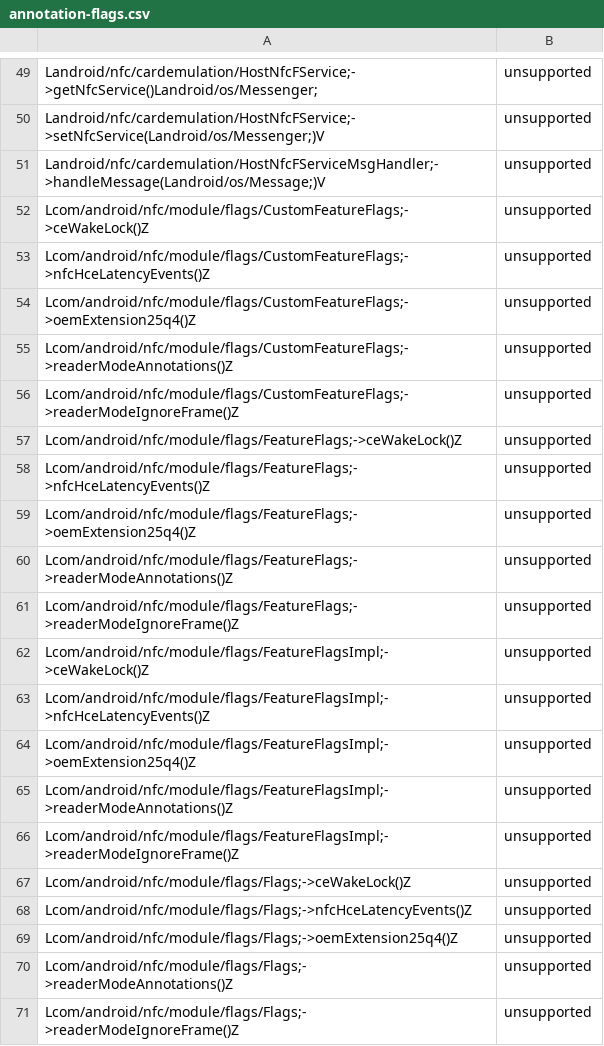
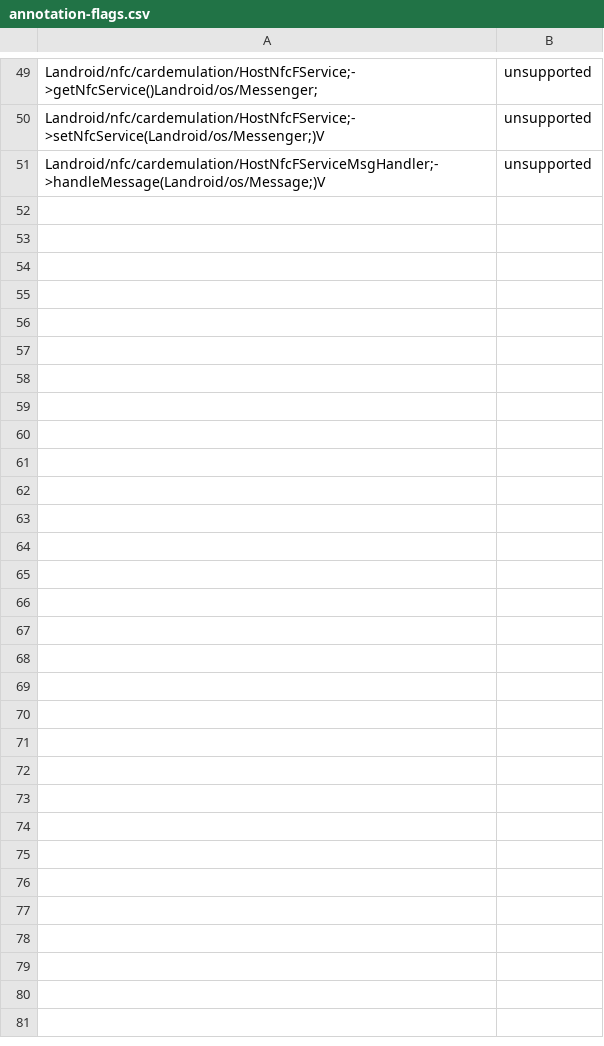
Before and after one commit to CodeLinaro-mirror/la_platform_prebuilts_module_sdk_Nfc, a CSV file: current/hiddenapi/annotation-flags.csv, drawn as a sheet; only a part is shown, gaps mark what is left out; the diff names each change by its address in the sheet, - before the commit and + after, or states it on an @@ line.

Commit message:
DO NOT MERGE: Drop prebuilt files to android source tree.
The following files have been updated as part of this change:

current/Android.bp
current/snapshot-creation-build-number.txt
current/hiddenapi/annotation-flags.csv
current/hiddenapi/filtered-flags.csv
current/hiddenapi/filtered-stub-flags.csv
current/hiddenapi/hiddenapi-max-target-o.txt
current/hiddenapi/hiddenapi-max-target-r-loprio.txt
current/hiddenapi/index.csv
current/hiddenapi/metadata.csv
current/hiddenapi/signature-patterns.csv
current/licenses/build/soong/licenses/LICENSE
current/licenses/build/soong/licenses/opensourcerequest
current/sdk_library/system/framework-nfc-removed.txt
current/sdk_library/system/framework-nfc-stubs.jar
current/sdk_library/system/framework-nfc.srcjar
current/sdk_library/system/framework-nfc.txt
current/sdk_library/system/framework-nfc_annotations.zip
current/sdk_library/public/framework-nfc-removed.txt
current/sdk_library/public/framework-nfc-stubs.jar
current/sdk_library/public/framework-nfc.srcjar
current/sdk_library/public/framework-nfc.txt
current/sdk_library/public/framework-nfc_annotations.zip
current/sdk_library/module-lib/framework-nfc-removed.txt
current/sdk_library/module-lib/framework-nfc-stubs.jar
current/sdk_library/module-lib/framework-nfc.srcjar
current/sdk_library/module-lib/framework-nfc.txt
current/sdk_library/module-lib/framework-nfc_annotations.zip

Built here: ab/13959446

This build IS suitable for public release.

The change is generated with prebuilt drop tool.

Test: presubmit
Bug: 439877529
Flag: build.RELEASE_APEX_CONTRIBUTIONS_NFC
Change-Id: I4400d3acaa49f5c38162bb435d57abb992aaae7a

```diff
--- a/current/hiddenapi/annotation-flags.csv
+++ b/current/hiddenapi/annotation-flags.csv
-row 52: Lcom/android/nfc/module/flags/CustomFeatureFlags;->ceWakeLock()Z | unsupported
-row 53: Lcom/android/nfc/module/flags/CustomFeatureFlags;->nfcHceLatencyEvents()Z | unsupported
-row 54: Lcom/android/nfc/module/flags/CustomFeatureFlags;->oemExtension25q4()Z | unsupported
-row 55: Lcom/android/nfc/module/flags/CustomFeatureFlags;->readerModeAnnotations()Z | unsupported
-row 56: Lcom/android/nfc/module/flags/CustomFeatureFlags;->readerModeIgnoreFrame()Z | unsupported
-row 57: Lcom/android/nfc/module/flags/FeatureFlags;->ceWakeLock()Z | unsupported
-row 58: Lcom/android/nfc/module/flags/FeatureFlags;->nfcHceLatencyEvents()Z | unsupported
-row 59: Lcom/android/nfc/module/flags/FeatureFlags;->oemExtension25q4()Z | unsupported
-row 60: Lcom/android/nfc/module/flags/FeatureFlags;->readerModeAnnotations()Z | unsupported
-row 61: Lcom/android/nfc/module/flags/FeatureFlags;->readerModeIgnoreFrame()Z | unsupported
-row 62: Lcom/android/nfc/module/flags/FeatureFlagsImpl;->ceWakeLock()Z | unsupported
-row 63: Lcom/android/nfc/module/flags/FeatureFlagsImpl;->nfcHceLatencyEvents()Z | unsupported
-row 64: Lcom/android/nfc/module/flags/FeatureFlagsImpl;->oemExtension25q4()Z | unsupported
-row 65: Lcom/android/nfc/module/flags/FeatureFlagsImpl;->readerModeAnnotations()Z | unsupported
-row 66: Lcom/android/nfc/module/flags/FeatureFlagsImpl;->readerModeIgnoreFrame()Z | unsupported
-row 67: Lcom/android/nfc/module/flags/Flags;->ceWakeLock()Z | unsupported
-row 68: Lcom/android/nfc/module/flags/Flags;->nfcHceLatencyEvents()Z | unsupported
-row 69: Lcom/android/nfc/module/flags/Flags;->oemExtension25q4()Z | unsupported
-row 70: Lcom/android/nfc/module/flags/Flags;->readerModeAnnotations()Z | unsupported
-row 71: Lcom/android/nfc/module/flags/Flags;->readerModeIgnoreFrame()Z | unsupported
```
Also changed, not shown: current/hiddenapi/filtered-flags.csv, current/hiddenapi/filtered-stub-flags.csv, 15 other files.
